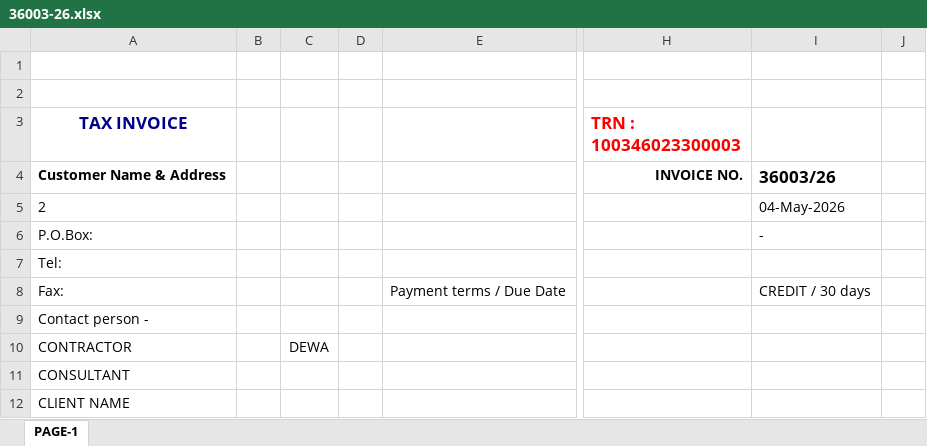
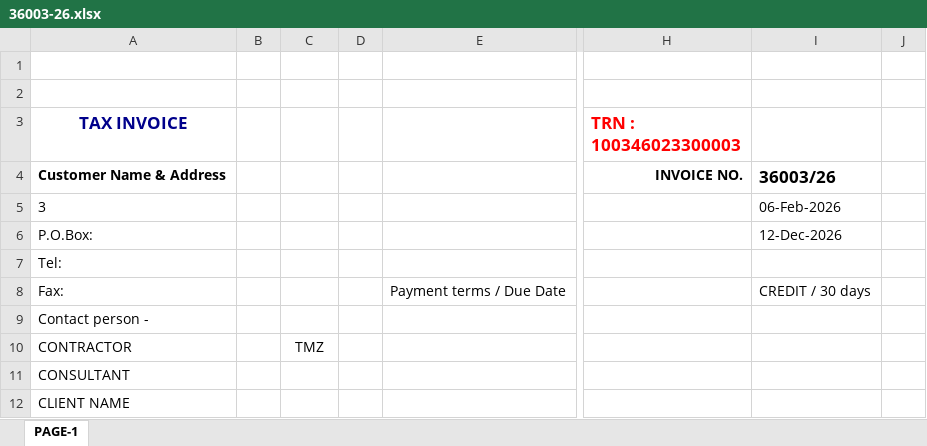
Before and after one commit to aman101555/GEL_LIMS, an Excel workbook: generated_invoices/36003-26.xlsx, sheet PAGE-1, drawn as a sheet; only a part is shown, gaps mark what is left out; values as stored, in another font and other column widths than the file's, no borders; charts and pictures not drawn; the diff covers the shown part only; the diff names each change by its address in the sheet, - before the commit and + after, or states it on an @@ line.

```diff
--- a/generated_invoices/36003-26.xlsx (sheet PAGE-1)
+++ b/generated_invoices/36003-26.xlsx (sheet PAGE-1)
-A5 (TAX INVOICE): 2
+A5 (TAX INVOICE): 3
-I5: 04-May-2026
+I5: 06-Feb-2026
-I6: -
+I6: 12-Dec-2026
-C10: DEWA
+C10: TMZ
```
Also changed, not shown: 1 added row, 1 removed row and 14 edited cells elsewhere in this sheet, 5 other files.
